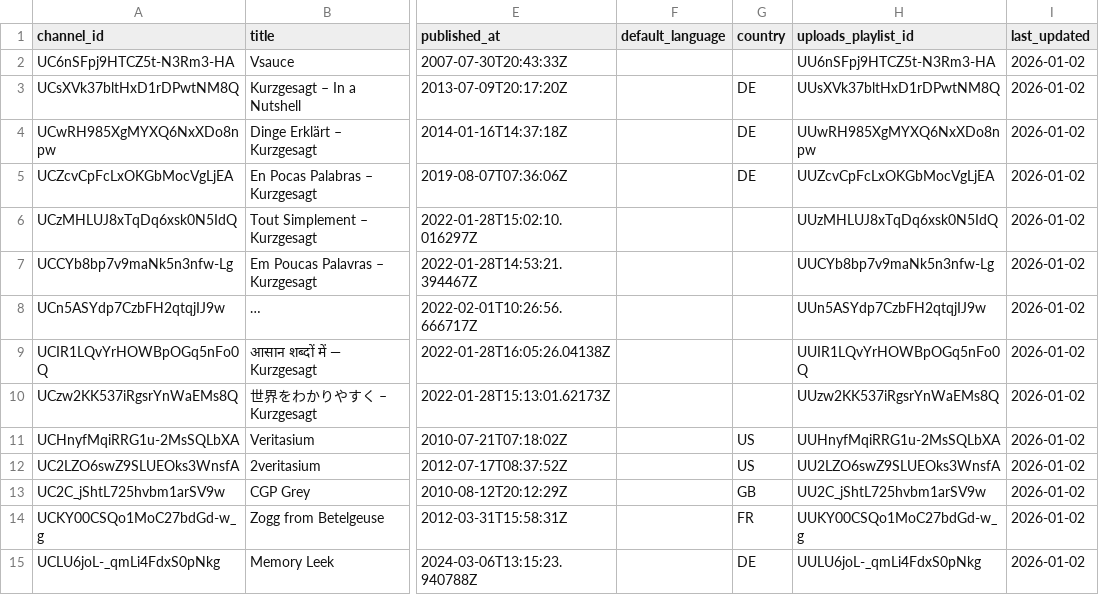
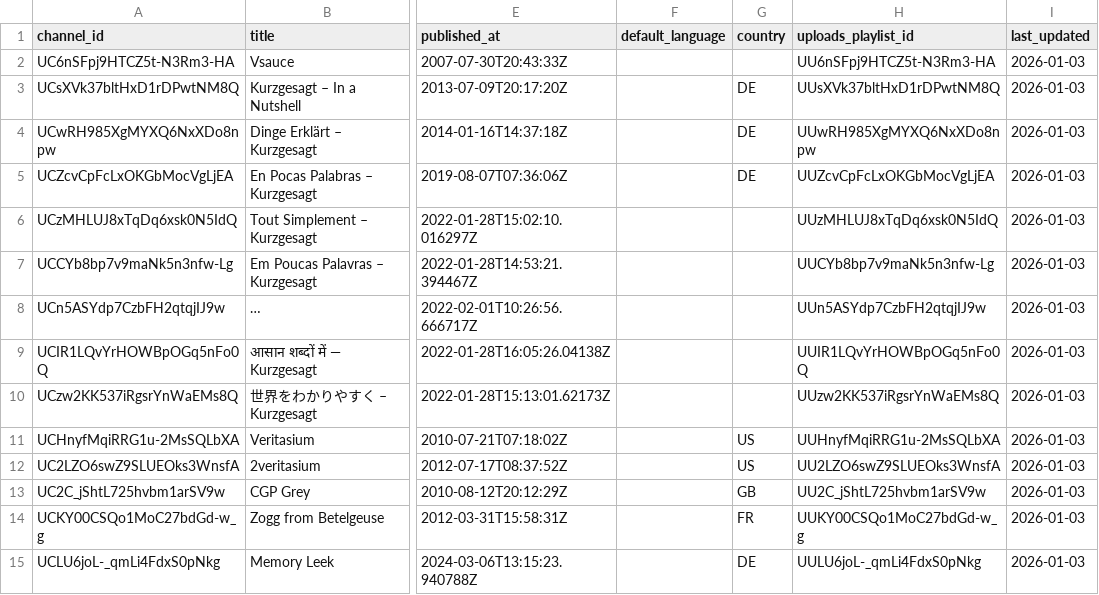
Before and after one commit to Trummler12/AKSEP, a CSV file: Schoolsystem2/backend/src/main/resources/csv/youtube/channels.csv, drawn as a sheet; only a part is shown, gaps mark what is left out; long unchanged cells end in …; the diff covers the shown part only; the diff names each change by its address in the sheet, - before the commit and + after, or states it on an @@ line.

Commit message:
Data Update

```diff
--- a/Schoolsystem2/backend/src/main/resources/csv/youtube/channels.csv
+++ b/Schoolsystem2/backend/src/main/resources/csv/youtube/channels.csv
-I2:I15 (last_updated): 2026-01-02
+I2:I15 (last_updated): 2026-01-03
```
Also changed, not shown: 5 added rows and 75 edited cells elsewhere in this file, Schoolsystem2/backend/src/main/resources/csv/youtube/_YouTube_Channels.csv, Schoolsystem2/backend/src/main/resources/csv/youtube/channels_local.csv, 6 other files.
